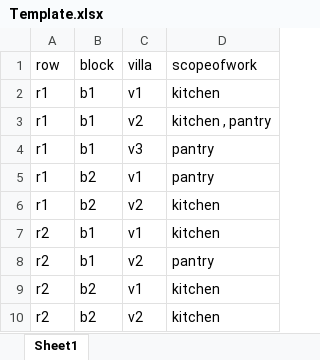
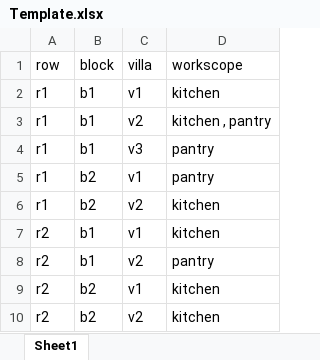
Before and after one commit to rashidalshehhi10/SaiKitchen-Dashboard, an Excel workbook: demo1/dist/Template.xlsx, sheet Sheet1, drawn as a sheet; values as stored, in another font and other column widths than the file's, no borders; the diff names each change by its address in the sheet, - before the commit and + after, or states it on an @@ line.

```diff
--- a/demo1/dist/Template.xlsx (sheet Sheet1)
+++ b/demo1/dist/Template.xlsx (sheet Sheet1)
-D1: scopeofwork
+D1: workscope
```
